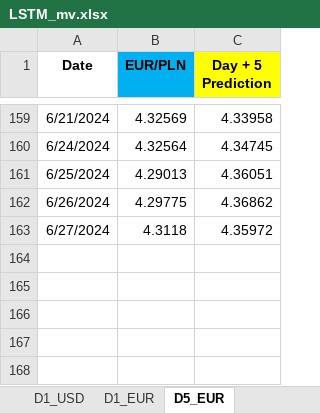
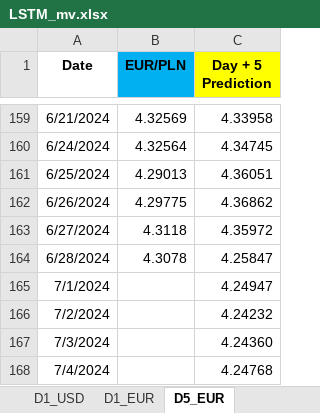
Before and after one commit to Mike7205/comm10, an Excel workbook: LSTM_mv.xlsx, sheet D5_EUR, drawn as a sheet; only a part is shown, gaps mark what is left out; values as stored, in another font and other column widths than the file's, no borders; the diff names each change by its address in the sheet, - before the commit and + after, or states it on an @@ line.

```diff
--- a/LSTM_mv.xlsx (sheet D5_EUR)
+++ b/LSTM_mv.xlsx (sheet D5_EUR)
+row 164: 6/28/2024 | 4.3078 | 4.25847
+row 165: 7/1/2024 |  | 4.24947
+row 166: 7/2/2024 |  | 4.24232
+row 167: 7/3/2024 |  | 4.24360
+row 168: 7/4/2024 |  | 4.24768
```
Also changed, not shown: sheet D1_USD, sheet D1_EUR.
